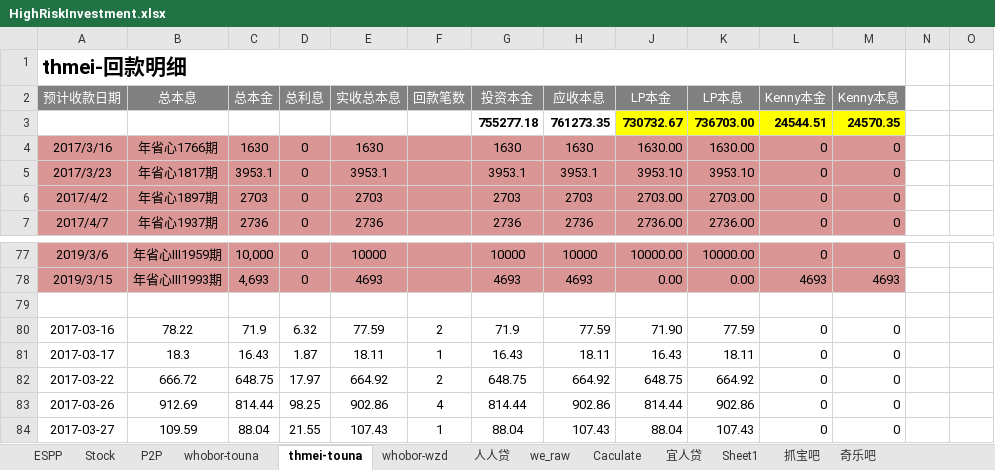
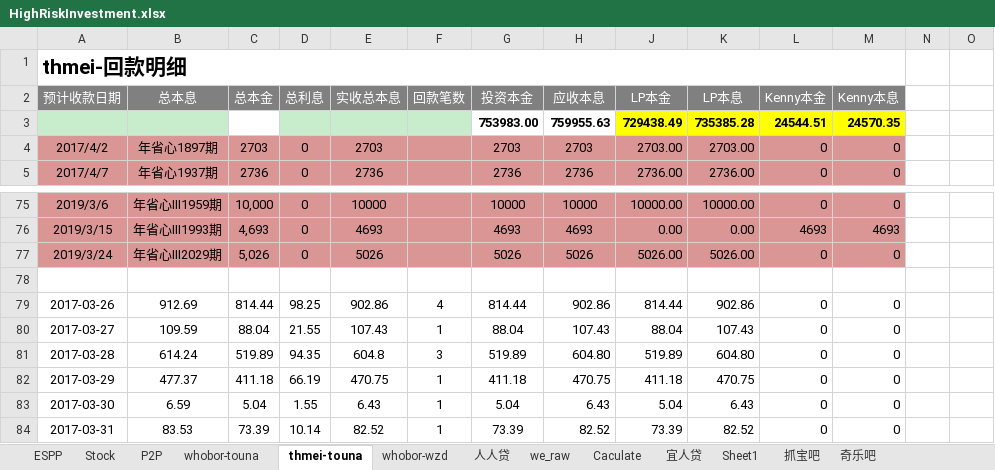
Before and after one commit to berniehu/Investment, an Excel workbook: HighRiskInvestment.xlsx, sheet thmei-touna, drawn as a sheet; only a part is shown, gaps mark what is left out; the shorter side is filled out with more unchanged rows; values as stored, in another font and other column widths than the file's, no borders; removed rows and columns are numbered as before the commit, all else as after; rows hold the shown columns only; the diff names each change by its address in the sheet, - before the commit and + after, or states it on an @@ line.

Commit message:
update20100324

```diff
--- a/HighRiskInvestment.xlsx (sheet thmei-touna)
+++ b/HighRiskInvestment.xlsx (sheet thmei-touna)
-row 3:  |  |  |  |  |  | 755277.18 | 761273.35 | 730732.67 | 736703.00 | 24544.51 | 24570.35
-row 4: 2017/3/16 | 年省心1766期 | 1630 | 0 | 1630 |  | 1630 | 1630 | 1630.00 | 1630.00 | 0 | 0
-row 5: 2017/3/23 | 年省心1817期 | 3953.1 | 0 | 3953.1 |  | 3953.1 | 3953.1 | 3953.10 | 3953.10 | 0 | 0
+row 3:  |  |  |  |  |  | 753983.00 | 759955.63 | 729438.49 | 735385.28 | 24544.51 | 24570.35
+row 77: 2019/3/24 | 年省心Ⅲ2029期 | 5,026 | 0 | 5026 |  | 5026 | 5026 | 5026.00 | 5026.00 | 0 | 0
-row 80: 2017-03-16 | 78.22 | 71.9 | 6.32 | 77.59 | 2 | 71.9 | 77.59 | 71.90 | 77.59 | 0 | 0
-row 81: 2017-03-17 | 18.3 | 16.43 | 1.87 | 18.11 | 1 | 16.43 | 18.11 | 16.43 | 18.11 | 0 | 0
-row 82: 2017-03-22 | 666.72 | 648.75 | 17.97 | 664.92 | 2 | 648.75 | 664.92 | 648.75 | 664.92 | 0 | 0
```
Also changed, not shown: sheet P2P, sheet whobor-touna, formulas that keep their value, charts or pictures.
